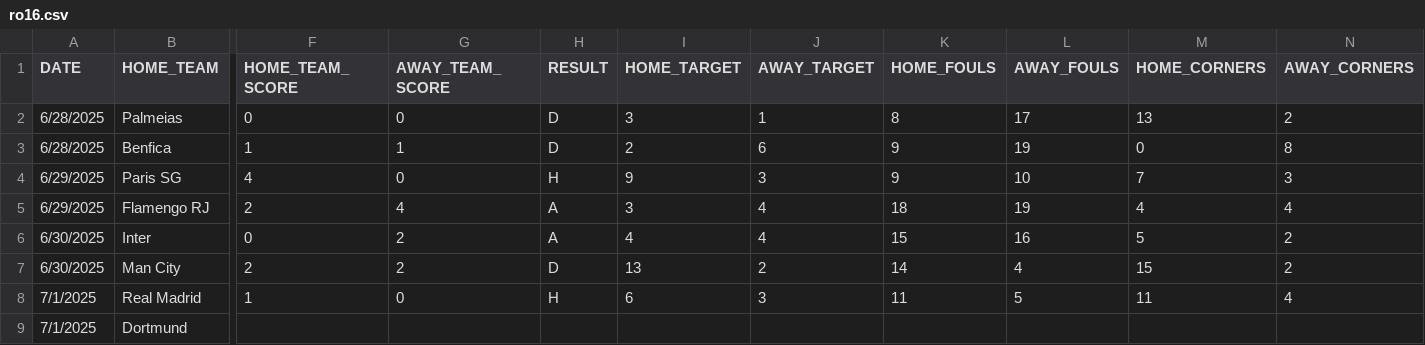
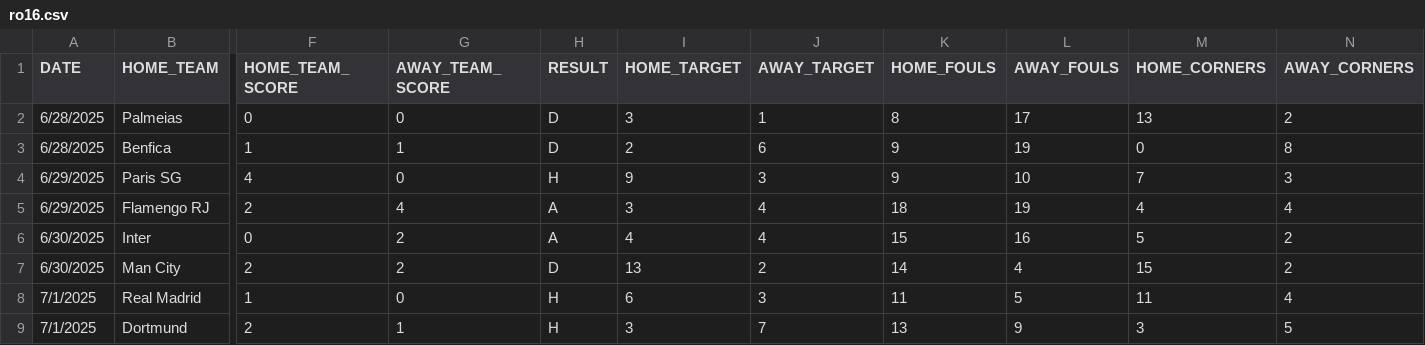
Before and after one commit to kushlalwani/CWCPredictions, a CSV file: data/ro16.csv, drawn as a sheet; only a part is shown, gaps mark what is left out; the diff covers the shown part only; the diff names each change by its address in the sheet, - before the commit and + after, or states it on an @@ line.

```diff
--- a/data/ro16.csv
+++ b/data/ro16.csv
-F9 (HOME_TEAM_SCORE): (empty)
+F9 (HOME_TEAM_SCORE): 2
-G9 (AWAY_TEAM_SCORE): (empty)
+G9 (AWAY_TEAM_SCORE): 1
-H9 (RESULT): (empty)
+H9 (RESULT): H
-I9 (HOME_TARGET): (empty)
+I9 (HOME_TARGET): 3
-J9 (AWAY_TARGET): (empty)
+J9 (AWAY_TARGET): 7
-K9 (HOME_FOULS): (empty)
+K9 (HOME_FOULS): 13
-L9 (AWAY_FOULS): (empty)
+L9 (AWAY_FOULS): 9
-M9 (HOME_CORNERS): (empty)
+M9 (HOME_CORNERS): 3
-N9 (AWAY_CORNERS): (empty)
+N9 (AWAY_CORNERS): 5
```
Also changed, not shown: 4 edited cells elsewhere in this file, 2 other files.
